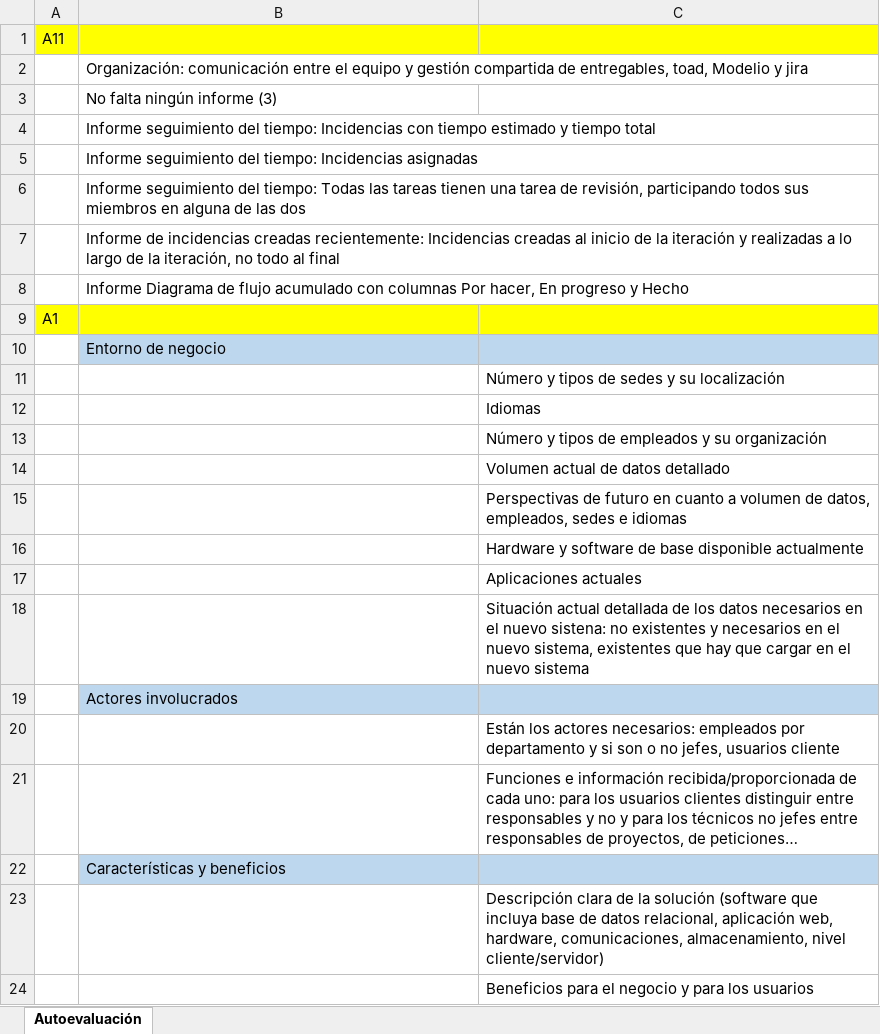
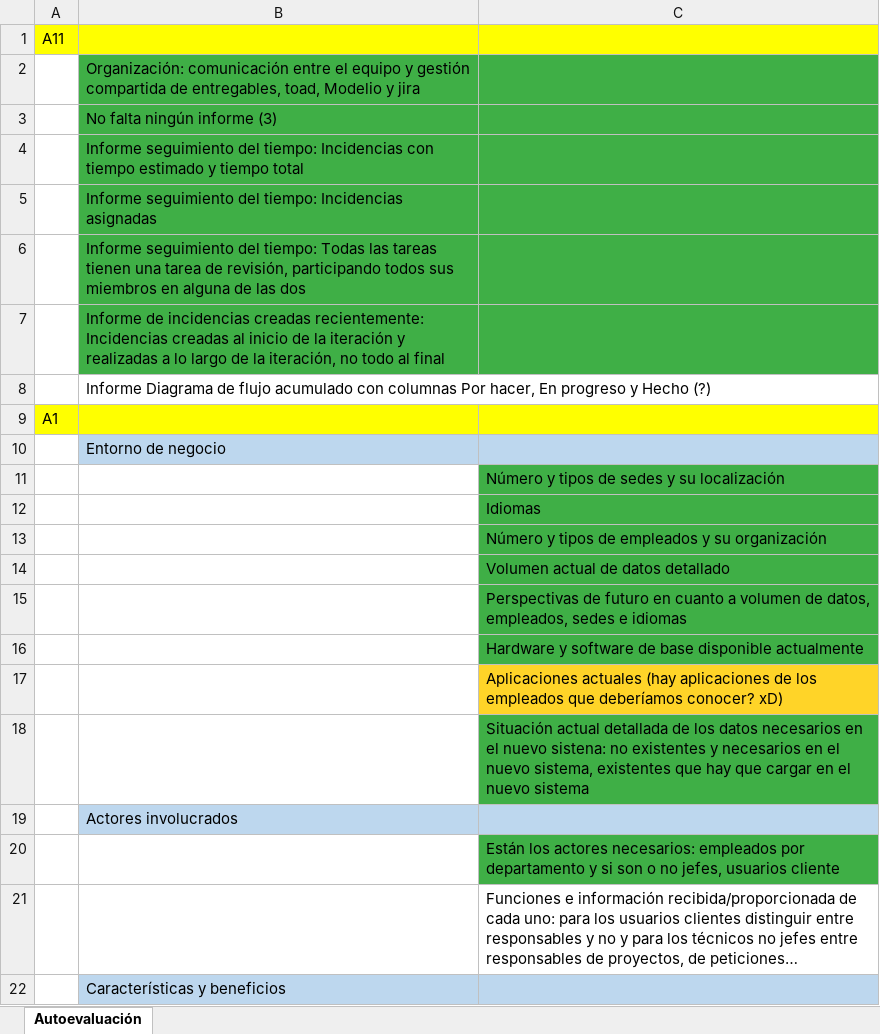
Before and after one commit to krisMG21/COANDES-Gestion, an Excel workbook: Autoevaluación/ControlListaI1.xlsx, sheet Autoevaluación, drawn as a sheet; only a part is shown; the shorter side is filled out with more unchanged rows; long unchanged cells end in …; values as stored, in another font and other column widths than the file's, no borders; the diff names each change by its address in the sheet, - before the commit and + after, or states it on an @@ line.

Commit message:
Update ControlListaI1.xlsx

```diff
--- a/Autoevaluación/ControlListaI1.xlsx (sheet Autoevaluación)
+++ b/Autoevaluación/ControlListaI1.xlsx (sheet Autoevaluación)
-B2:C7 fill: none
+B2:C7 fill: #3FAF46
-B8: …y Hecho
+B8: …y Hecho (?)
-C11:C16 fill: none
+C11:C16 fill: #3FAF46
-C17: Aplicaciones actuales
+C17: Aplicaciones actuales (hay aplicaciones de los empleados que deberíamos conocer? xD)
-C17 fill: none
+C17 fill: #FFD428
-C18 fill: none
+C18 fill: #3FAF46
-C20 fill: none
+C20 fill: #3FAF46
```
